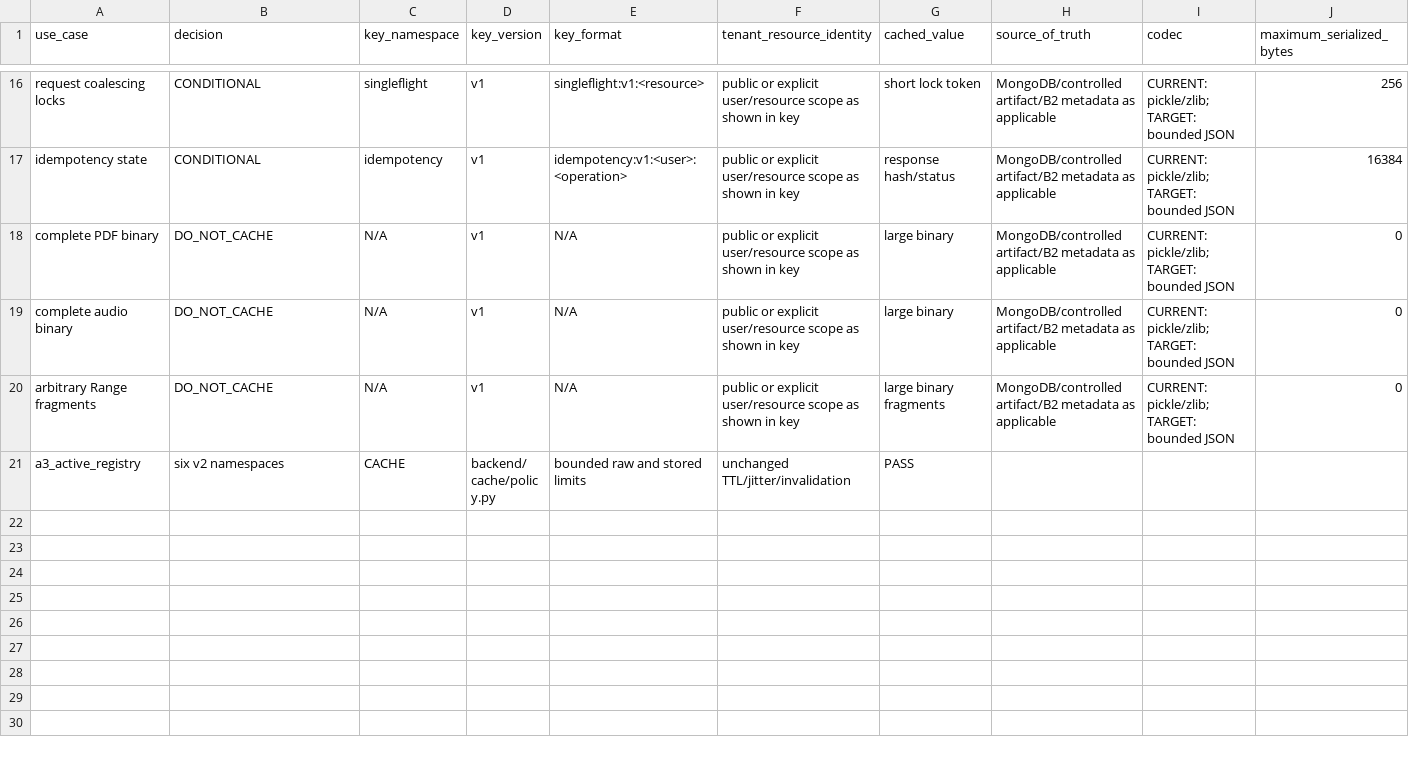
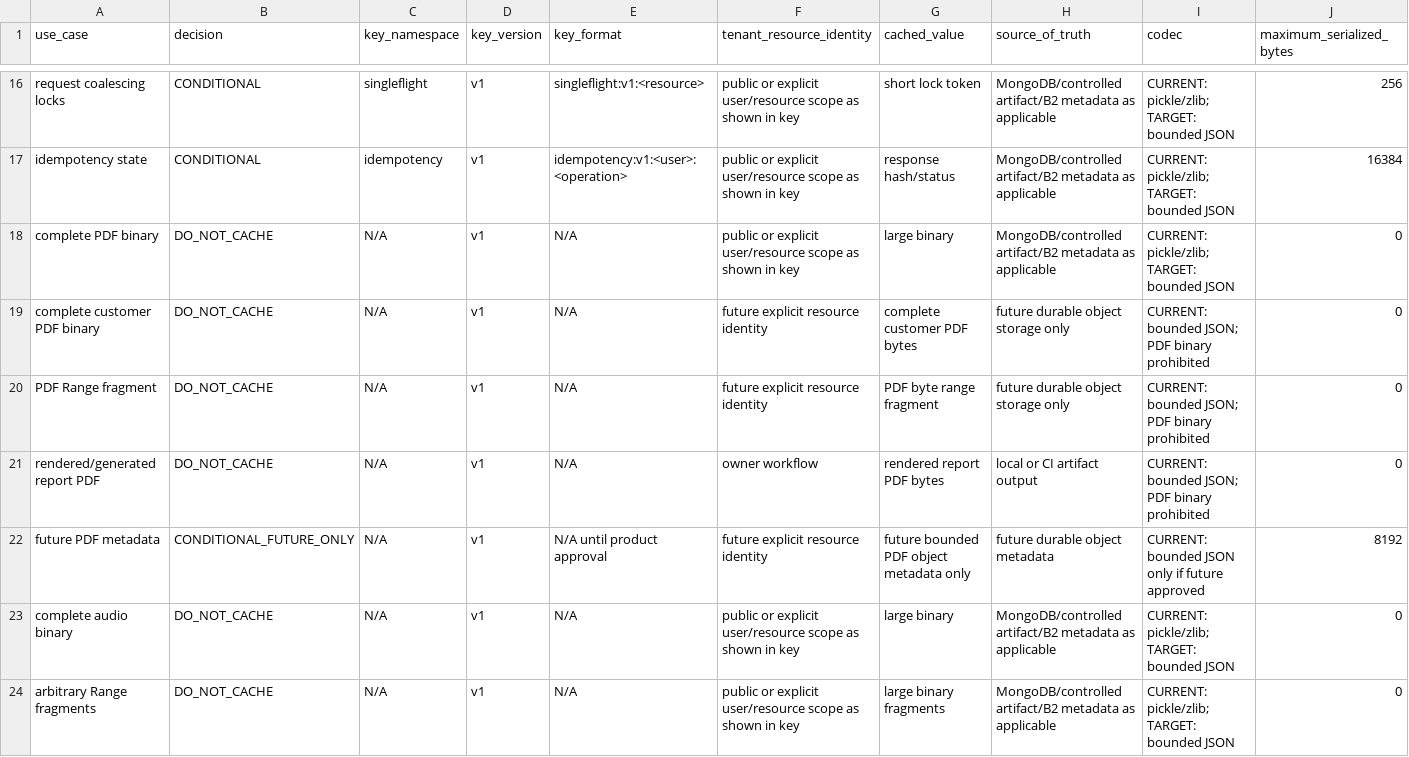
Before and after one commit to ronik18/earnalism-digital-library, a CSV file: docs/architecture/cache-media/cache-policy-matrix.csv, drawn as a sheet; only a part is shown, gaps mark what is left out; the shorter side is filled out with more unchanged rows; rows hold the shown columns only; the diff names each change by its address in the sheet, - before the commit and + after, or states it on an @@ line.

Commit message:
Close noncustomer PDF scope evidence

```diff
--- a/docs/architecture/cache-media/cache-policy-matrix.csv
+++ b/docs/architecture/cache-media/cache-policy-matrix.csv
+row 19: complete customer PDF binary | DO_NOT_CACHE | N/A | v1 | N/A | future explicit resource identity | complete customer PDF bytes | future durable object storage only | CURRENT: bounded JSON; PDF binary prohibited | 0
+row 20: PDF Range fragment | DO_NOT_CACHE | N/A | v1 | N/A | future explicit resource identity | PDF byte range fragment | future durable object storage only | CURRENT: bounded JSON; PDF binary prohibited | 0
+row 21: rendered/generated report PDF | DO_NOT_CACHE | N/A | v1 | N/A | owner workflow | rendered report PDF bytes | local or CI artifact output | CURRENT: bounded JSON; PDF binary prohibited | 0
+row 22: future PDF metadata | CONDITIONAL_FUTURE_ONLY | N/A | v1 | N/A until product approval | future explicit resource identity | future bounded PDF object metadata only | future durable object metadata | CURRENT: bounded JSON only if future approved | 8192
```
Also changed, not shown: 19 other files.
